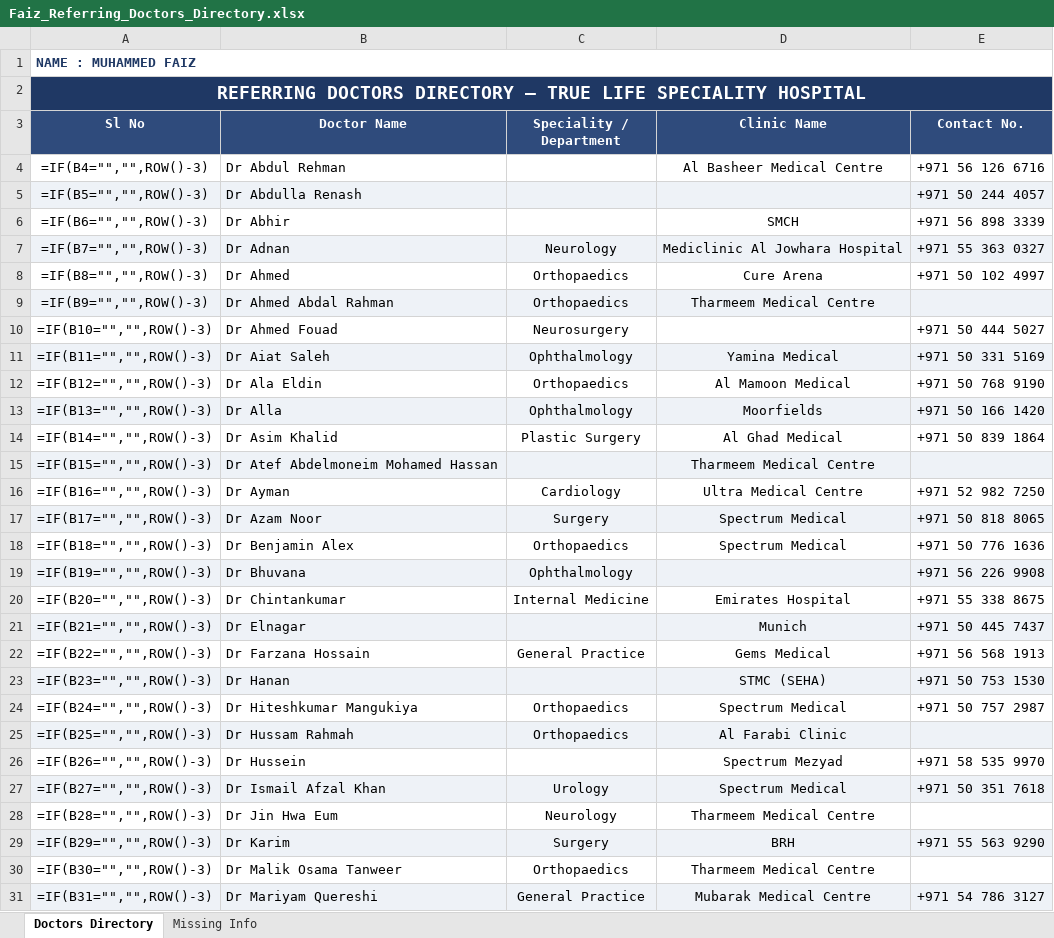
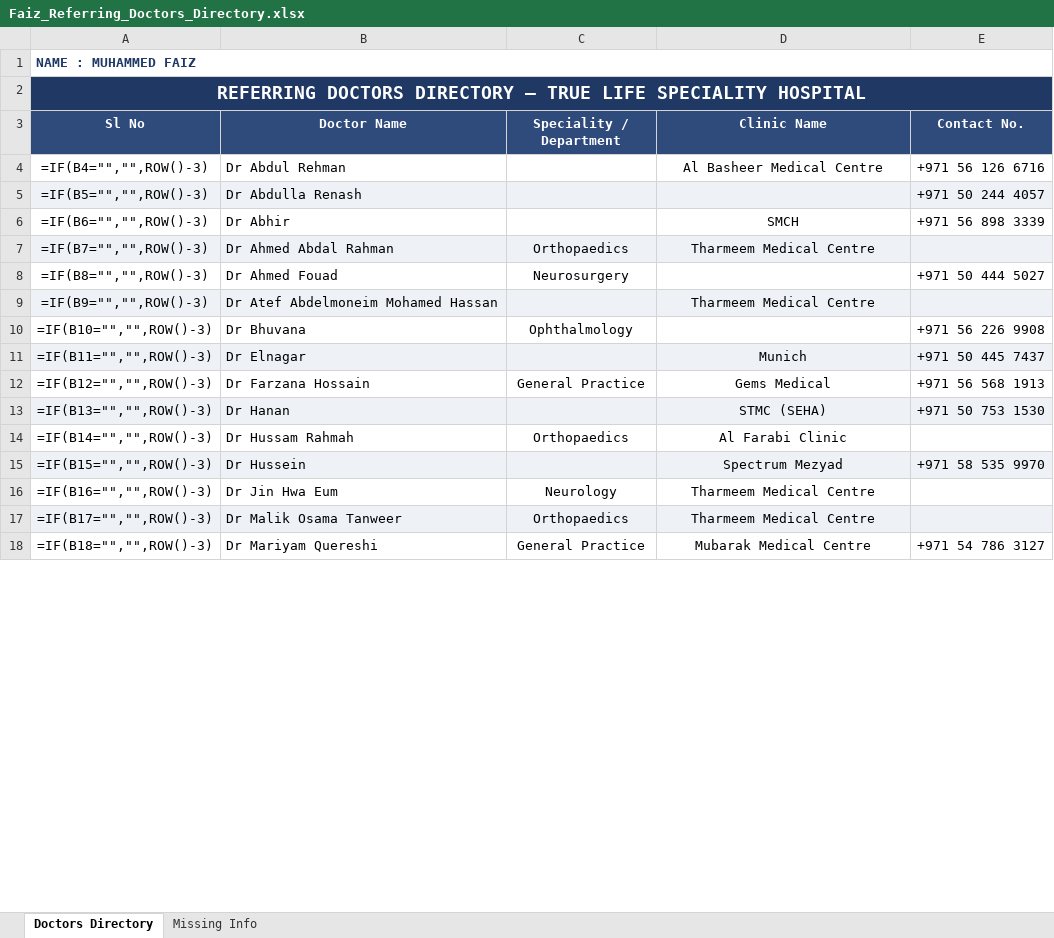
Before and after one commit to faizpachu313-star/patient-report, an Excel workbook: Faiz_Referring_Doctors_Directory.xlsx, sheet Doctors Directory, drawn as a sheet; only a part is shown; values as stored, in another font and other column widths than the file's, no borders; formulas without a stored value are shown as written; removed rows and columns are numbered as before the commit, all else as after; the diff covers the shown part only; the diff names each change by its address in the sheet, - before the commit and + after, or states it on an @@ line.

```diff
--- a/Faiz_Referring_Doctors_Directory.xlsx (sheet Doctors Directory)
+++ b/Faiz_Referring_Doctors_Directory.xlsx (sheet Doctors Directory)
-row 7: =IF(B7="","",ROW()-3) | Dr Adnan | Neurology | Mediclinic Al Jowhara Hospital | +971 55 363 0327
-row 8: =IF(B8="","",ROW()-3) | Dr Ahmed | Orthopaedics | Cure Arena | +971 50 102 4997
-A7 (Sl No): =IF(B9="","",ROW()-3)
+A7 (Sl No): =IF(B7="","",ROW()-3)
-A8 (Sl No): =IF(B10="","",ROW()-3)
+A8 (Sl No): =IF(B8="","",ROW()-3)
-row 11: =IF(B11="","",ROW()-3) | Dr Aiat Saleh | Ophthalmology | Yamina Medical | +971 50 331 5169
-row 12: =IF(B12="","",ROW()-3) | Dr Ala Eldin | Orthopaedics | Al Mamoon Medical | +971 50 768 9190
-row 13: =IF(B13="","",ROW()-3) | Dr Alla | Ophthalmology | Moorfields | +971 50 166 1420
-row 14: =IF(B14="","",ROW()-3) | Dr Asim Khalid | Plastic Surgery | Al Ghad Medical | +971 50 839 1864
-A9 (Sl No): =IF(B15="","",ROW()-3)
+A9 (Sl No): =IF(B9="","",ROW()-3)
-row 16: =IF(B16="","",ROW()-3) | Dr Ayman | Cardiology | Ultra Medical Centre | +971 52 982 7250
-row 17: =IF(B17="","",ROW()-3) | Dr Azam Noor | Surgery | Spectrum Medical | +971 50 818 8065
-row 18: =IF(B18="","",ROW()-3) | Dr Benjamin Alex | Orthopaedics | Spectrum Medical | +971 50 776 1636
-A10 (Sl No): =IF(B19="","",ROW()-3)
+A10 (Sl No): =IF(B10="","",ROW()-3)
-A10:E10 fill: #EEF2F7
+A10:E10 fill: none
-row 20: =IF(B20="","",ROW()-3) | Dr Chintankumar | Internal Medicine | Emirates Hospital | +971 55 338 8675
-A11 (Sl No): =IF(B21="","",ROW()-3)
+A11 (Sl No): =IF(B11="","",ROW()-3)
-A12 (Sl No): =IF(B22="","",ROW()-3)
+A12 (Sl No): =IF(B12="","",ROW()-3)
-A13 (Sl No): =IF(B23="","",ROW()-3)
+A13 (Sl No): =IF(B13="","",ROW()-3)
-row 24: =IF(B24="","",ROW()-3) | Dr Hiteshkumar Mangukiya | Orthopaedics | Spectrum Medical | +971 50 757 2987
-A14 (Sl No): =IF(B25="","",ROW()-3)
+A14 (Sl No): =IF(B14="","",ROW()-3)
-A14:E14 fill: #EEF2F7
+A14:E14 fill: none
-A15 (Sl No): =IF(B26="","",ROW()-3)
+A15 (Sl No): =IF(B15="","",ROW()-3)
-A15:E15 fill: none
+A15:E15 fill: #EEF2F7
-row 27: =IF(B27="","",ROW()-3) | Dr Ismail Afzal Khan | Urology | Spectrum Medical | +971 50 351 7618
-A16 (Sl No): =IF(B28="","",ROW()-3)
+A16 (Sl No): =IF(B16="","",ROW()-3)
-row 29: =IF(B29="","",ROW()-3) | Dr Karim | Surgery | BRH | +971 55 563 9290
-A17 (Sl No): =IF(B30="","",ROW()-3)
+A17 (Sl No): =IF(B17="","",ROW()-3)
-A17:E17 fill: none
+A17:E17 fill: #EEF2F7
-A18 (Sl No): =IF(B31="","",ROW()-3)
+A18 (Sl No): =IF(B18="","",ROW()-3)
-A18:E18 fill: #EEF2F7
+A18:E18 fill: none
```
Also changed, not shown: 7 removed rows, 24 edited cells and cell formats elsewhere in this sheet, 1 other file.
